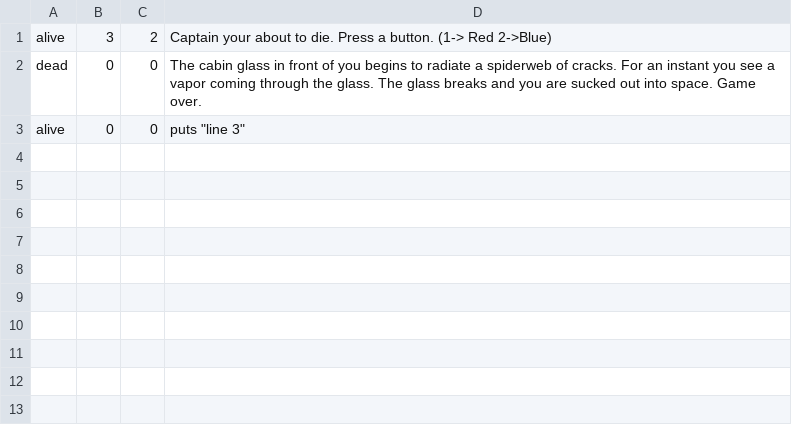
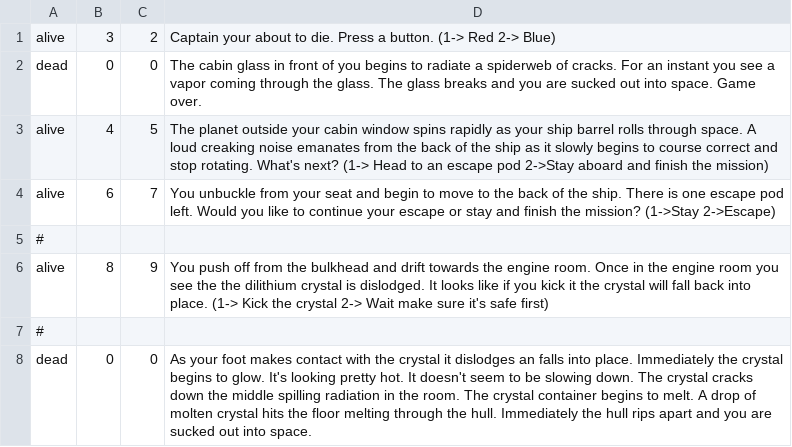
Before and after one commit to carmenb162/RStone-replGame, a CSV file: story.csv, drawn as a sheet; addresses are those after the commit; the diff names each change by its address in the sheet, - before the commit and + after, or states it on an @@ line.

```diff
--- a/story.csv
+++ b/story.csv
-D1: …(1-> Red 2->Blue)
+D1: …(1-> Red 2-> Blue)
+row 3: alive | 4 | 5 | The planet outside your cabin window spins rapidly as your ship barrel rolls through space. A loud creaking noise emanates from the back of the ship as it slowly begins to course correct and stop rotating. What's next? (1-> Head to an escape pod 2->Stay aboard and finish the mission)
+row 4: alive | 6 | 7 | You unbuckle from your seat and begin to move to the back of the ship. There is one escape pod left. Would you like to continue your escape or stay and finish the mission? (1->Stay 2->Escape)
+row 5: #
+row 6: alive | 8 | 9 | You push off from the bulkhead and drift towards the engine room. Once in the engine room you see the the dilithium crystal is dislodged. It looks like if you kick it the crystal will fall back into place. (1-> Kick the crystal 2-> Wait make sure it's safe first)
+row 7: #
-A8: alive
+A8: dead
-D8: puts "line 3"
+D8: As your foot makes contact with the crystal it dislodges an falls into place. Immediately the crystal begins to glow. It's looking pretty hot. It doesn't seem to be slowing down. The crystal cracks down the middle spilling radiation in the room. The crystal container begins to melt. A drop of molten crystal hits the floor melting through the hull. Immediately the hull rips apart and you are sucked out into space.
```
Also changed, not shown: 1 other file.
